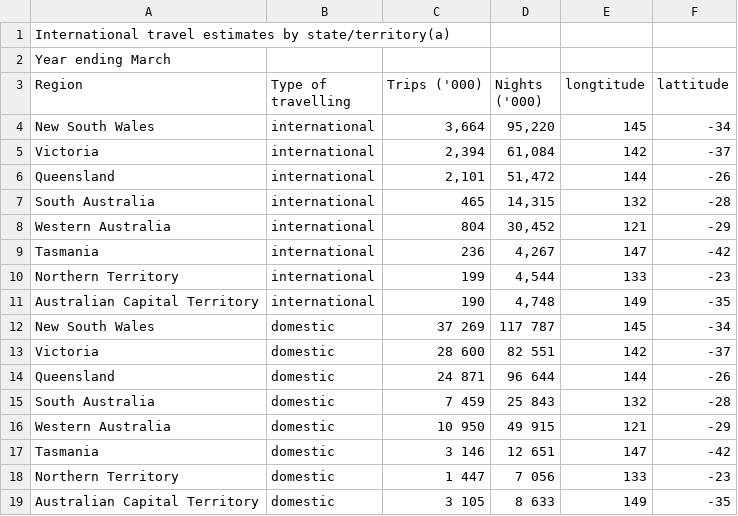
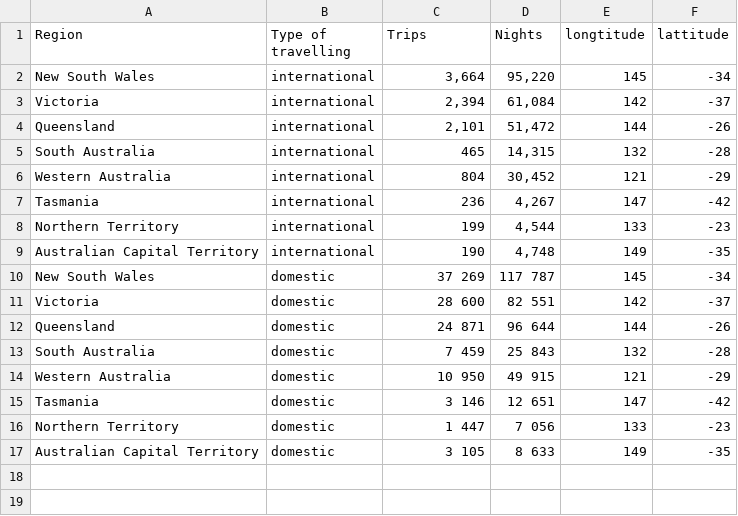
Before and after one commit to QuangHaTrieu/week9_homework, a CSV file: data_homework_w9.csv, drawn as a sheet.

Commit message:
Add files via upload

```diff
--- a/data_homework_w9.csv
+++ b/data_homework_w9.csv
@@ -1,4 +1,2 @@
-International travel estimates by state/territory(a),,,,,,,,,
-Year ending March,,,,,,,,,
-Region,Type of travelling,Trips ('000),Nights ('000),longtitude,lattitude,,,,
+Region,Type of travelling,Trips,Nights,longtitude,lattitude,,,,
 New South Wales,international,"3,664","95,220",145,-34,,,,
```
